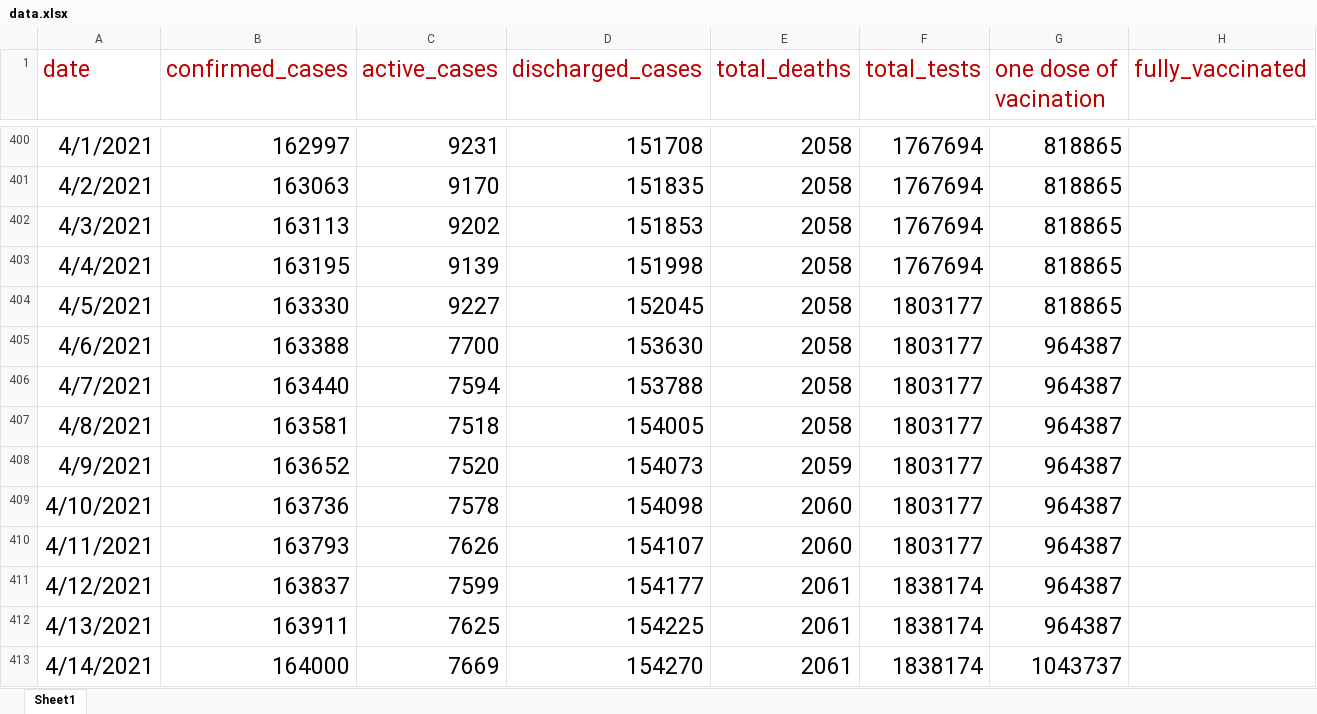
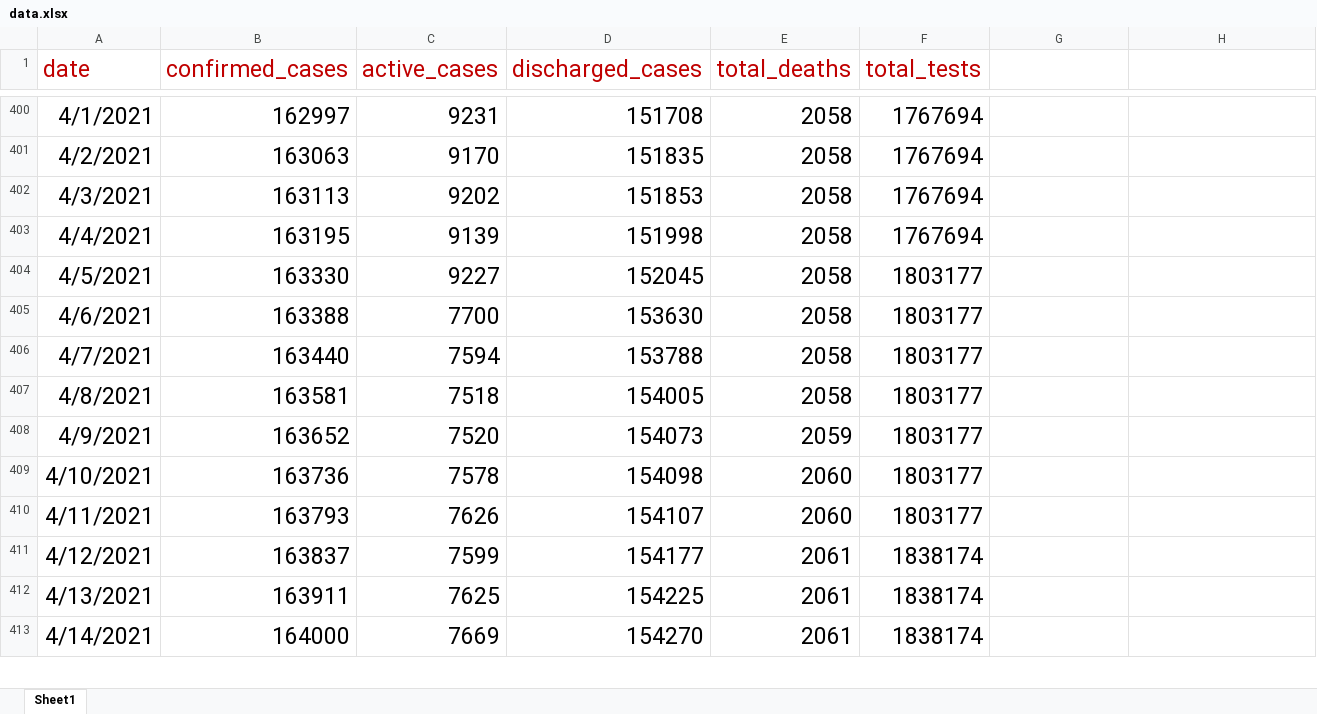
Before and after one commit to SamuelCody/Covid19-data-chart-nigeria, an Excel workbook: data.xlsx, sheet Sheet1, drawn as a sheet; only a part is shown, gaps mark what is left out; values as stored, in another font and other column widths than the file's, no borders; the diff covers the shown part only; the diff names each change by its address in the sheet, - before the commit and + after, or states it on an @@ line.

Commit message:
removed vaccinated tests

```diff
--- a/data.xlsx (sheet Sheet1)
+++ b/data.xlsx (sheet Sheet1)
-G1: one dose of vacination
+G1: (empty)
-H1: fully_vaccinated
+H1: (empty)
-G400:G404: 818865
+G400:G404: (empty)
-G405:G412: 964387
+G405:G412: (empty)
-G413: 1043737
+G413: (empty)
```
Also changed, not shown: 543 edited cells elsewhere in this sheet, 1 other file.
